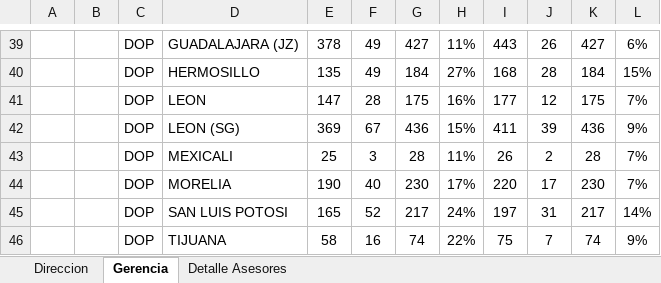
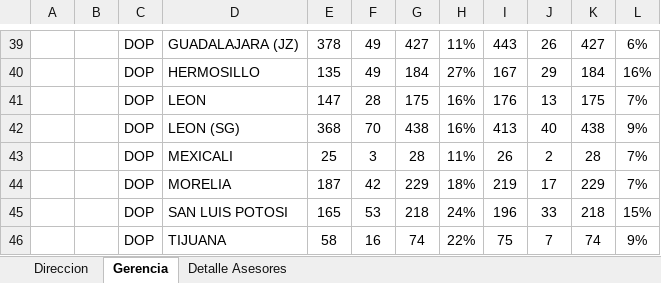
Before and after one commit to davalosdiego833/paneldecampanas, an Excel workbook: administrador/proactivos/Proactivos.xlsx, sheet Gerencia, drawn as a sheet; only a part is shown, gaps mark what is left out; values as stored, in another font and other column widths than the file's, no borders; conditional formats not drawn; removed rows and columns are numbered as before the commit, all else as after; the diff covers the shown part only; the diff names each change by its address in the sheet, - before the commit and + after, or states it on an @@ line.

```diff
--- a/administrador/proactivos/Proactivos.xlsx (sheet Gerencia)
+++ b/administrador/proactivos/Proactivos.xlsx (sheet Gerencia)
-I40: 168
+I40: 167
-J40: 28
+J40: 29
-L40: 15%
+L40: 16%
-I41: 177
+I41: 176
-J41: 12
+J41: 13
-row 42:  |  | DOP | LEON (SG) | 369 | 67 | 436 | 15% | 411 | 39 | 436 | 9%
+row 42:  |  | DOP | LEON (SG) | 368 | 70 | 438 | 16% | 413 | 40 | 438 | 9%
-row 44:  |  | DOP | MORELIA | 190 | 40 | 230 | 17% | 220 | 17 | 230 | 7%
-row 45:  |  | DOP | SAN LUIS POTOSI | 165 | 52 | 217 | 24% | 197 | 31 | 217 | 14%
+row 44:  |  | DOP | MORELIA | 187 | 42 | 229 | 18% | 219 | 17 | 229 | 7%
+row 45:  |  | DOP | SAN LUIS POTOSI | 165 | 53 | 218 | 24% | 196 | 33 | 218 | 15%
```
Also changed, not shown: 13 added rows, 13 removed rows and 41 edited cells elsewhere in this sheet, sheet Detalle Asesores, sheet Direccion, hidden cells, 3 other files.
